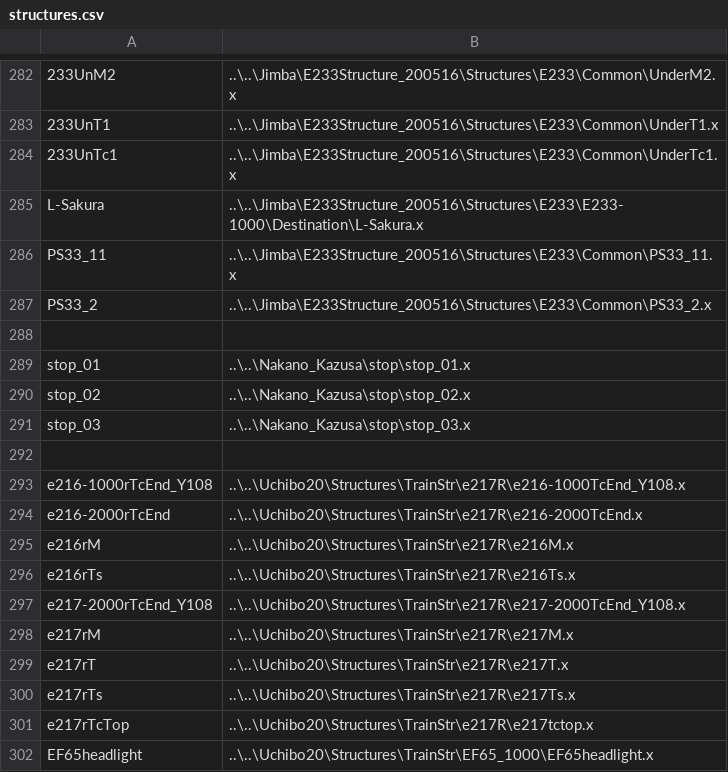
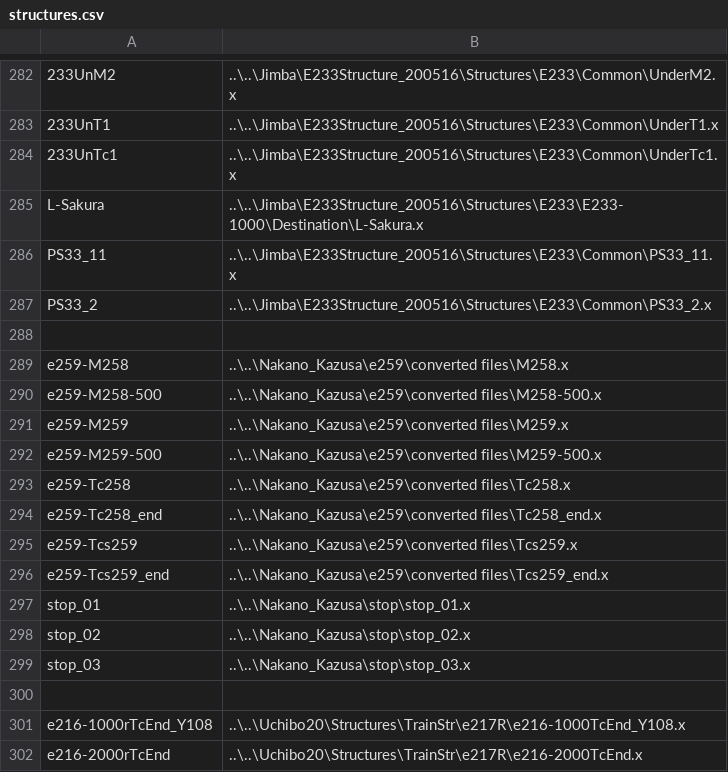
Before and after one commit to p4ken/sj-map, a CSV file: landscape/structures.csv, drawn as a sheet; only a part is shown, gaps mark what is left out; the shorter side is filled out with more unchanged rows.

```diff
--- a/landscape/structures.csv
+++ b/landscape/structures.csv
@@ -288,2 +288,10 @@ PS33_2, ..\..\Jimba\E233Structure_200516\Structures\E233\Common\PS33_2.x
 
+e259-M258,..\..\Nakano_Kazusa\e259\converted files\M258.x
+e259-M258-500,..\..\Nakano_Kazusa\e259\converted files\M258-500.x
+e259-M259,..\..\Nakano_Kazusa\e259\converted files\M259.x
+e259-M259-500,..\..\Nakano_Kazusa\e259\converted files\M259-500.x
+e259-Tc258,..\..\Nakano_Kazusa\e259\converted files\Tc258.x
+e259-Tc258_end,..\..\Nakano_Kazusa\e259\converted files\Tc258_end.x
+e259-Tcs259,..\..\Nakano_Kazusa\e259\converted files\Tcs259.x
+e259-Tcs259_end,..\..\Nakano_Kazusa\e259\converted files\Tcs259_end.x
 stop_01,..\..\Nakano_Kazusa\stop\stop_01.x
```
Also changed, not shown: operation/130M/stations.csv, operation/234M/stations.csv, 4 other files.
